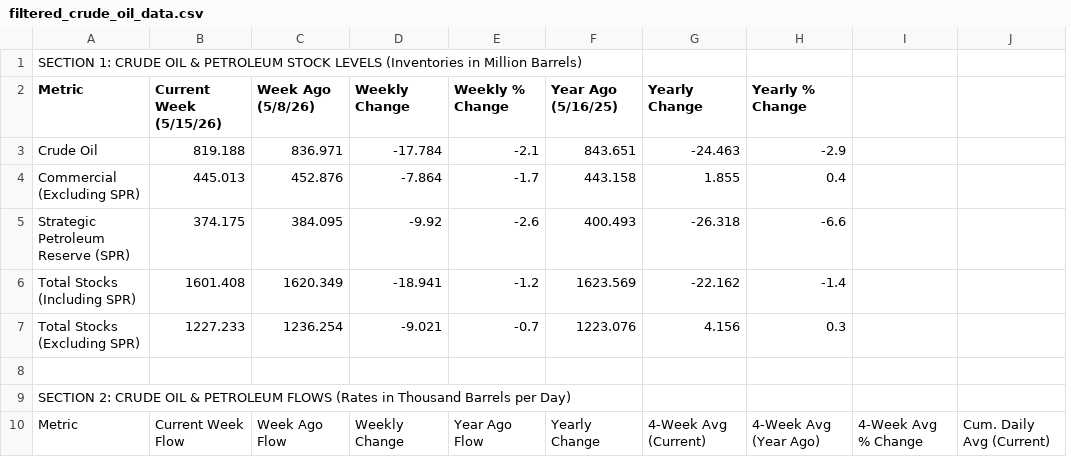
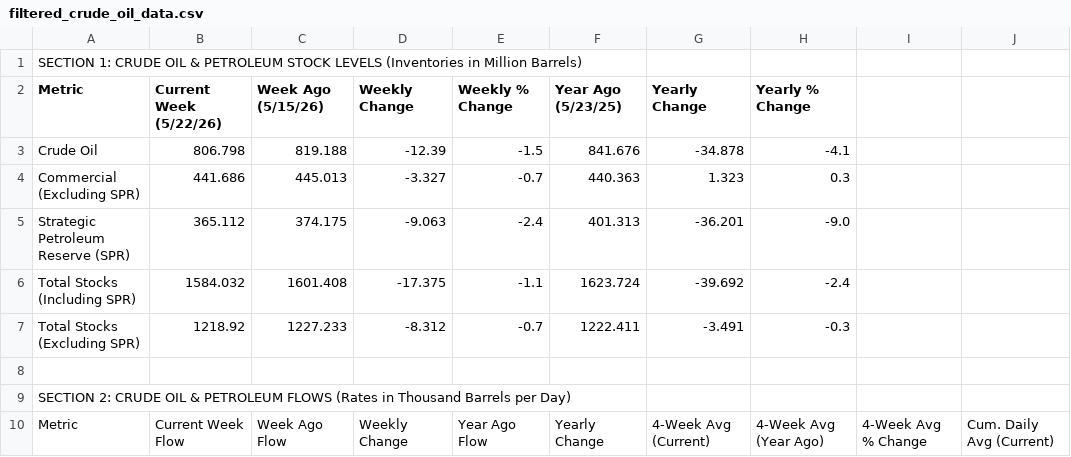
Before and after one commit to Mcibroxo/weekly-oil-dashboard, a CSV file: filtered_crude_oil_data.csv, drawn as a sheet; only a part is shown; removed rows and columns are numbered as before the commit, all else as after; the diff covers the shown part only; the diff names each change by its address in the sheet, - before the commit and + after, or states it on an @@ line.

```diff
--- a/filtered_crude_oil_data.csv
+++ b/filtered_crude_oil_data.csv
+column B (Current Week (5/22/26)), rows 3-10: 806.798 | 441.686 | 365.112 | 1584.032 | 1218.92 |  |  | Current Week Flow
-column C (Week Ago (5/8/26)), rows 3-10: 836.971 | 452.876 | 384.095 | 1620.349 | 1236.254 |  |  | Week Ago Flow
-C2: Current Week (5/15/26)
+C2: Week Ago (5/15/26)
-F2: Year Ago (5/16/25)
+F2: Year Ago (5/23/25)
-D3 (Weekly Change): -17.784
+D3 (Weekly Change): -12.39
-E3 (Weekly % Change): -2.1
+E3 (Weekly % Change): -1.5
-F3 (Year Ago (5/23/25)): 843.651
+F3 (Year Ago (5/23/25)): 841.676
-G3 (Yearly Change): -24.463
+G3 (Yearly Change): -34.878
-H3 (Yearly % Change): -2.9
+H3 (Yearly % Change): -4.1
-D4 (Weekly Change): -7.864
+D4 (Weekly Change): -3.327
-E4 (Weekly % Change): -1.7
+E4 (Weekly % Change): -0.7
-F4 (Year Ago (5/23/25)): 443.158
+F4 (Year Ago (5/23/25)): 440.363
-G4 (Yearly Change): 1.855
+G4 (Yearly Change): 1.323
-H4 (Yearly % Change): 0.4
+H4 (Yearly % Change): 0.3
-D5 (Weekly Change): -9.92
+D5 (Weekly Change): -9.063
-E5 (Weekly % Change): -2.6
+E5 (Weekly % Change): -2.4
-F5 (Year Ago (5/23/25)): 400.493
+F5 (Year Ago (5/23/25)): 401.313
-G5 (Yearly Change): -26.318
+G5 (Yearly Change): -36.201
-H5 (Yearly % Change): -6.6
+H5 (Yearly % Change): -9.0
-D6 (Weekly Change): -18.941
+D6 (Weekly Change): -17.375
-E6 (Weekly % Change): -1.2
+E6 (Weekly % Change): -1.1
-F6 (Year Ago (5/23/25)): 1623.569
+F6 (Year Ago (5/23/25)): 1623.724
-G6 (Yearly Change): -22.162
+G6 (Yearly Change): -39.692
-H6 (Yearly % Change): -1.4
+H6 (Yearly % Change): -2.4
-D7 (Weekly Change): -9.021
+D7 (Weekly Change): -8.312
-F7 (Year Ago (5/23/25)): 1223.076
+F7 (Year Ago (5/23/25)): 1222.411
-G7 (Yearly Change): 4.156
+G7 (Yearly Change): -3.491
-H7 (Yearly % Change): 0.3
+H7 (Yearly % Change): -0.3
-C10 (Week Ago (5/15/26)): Current Week Flow
+C10 (Week Ago (5/15/26)): Week Ago Flow
```
Also changed, not shown: 121 edited cells elsewhere in this file, table1.csv, 2 other files.
